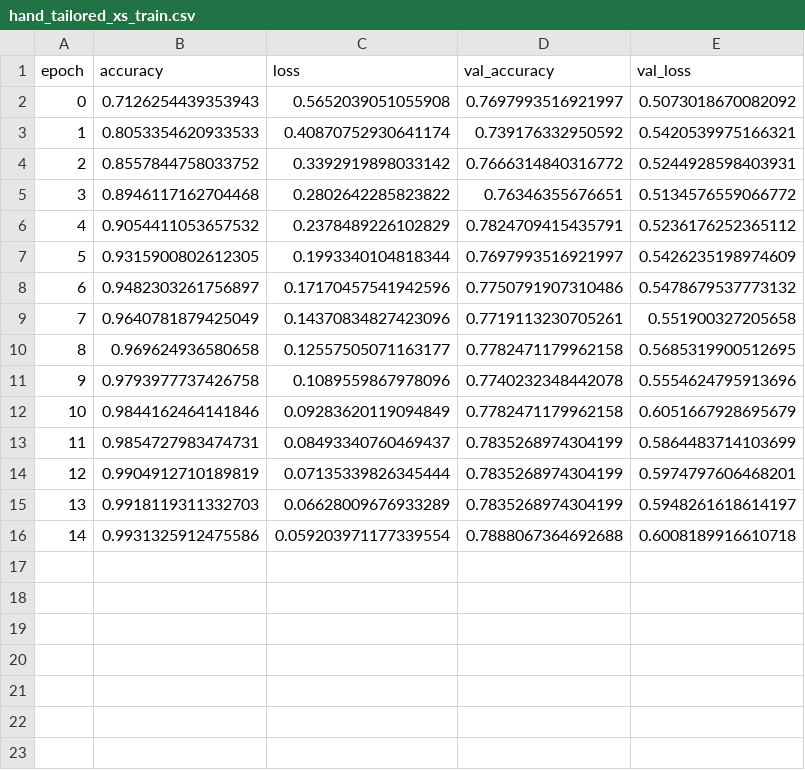
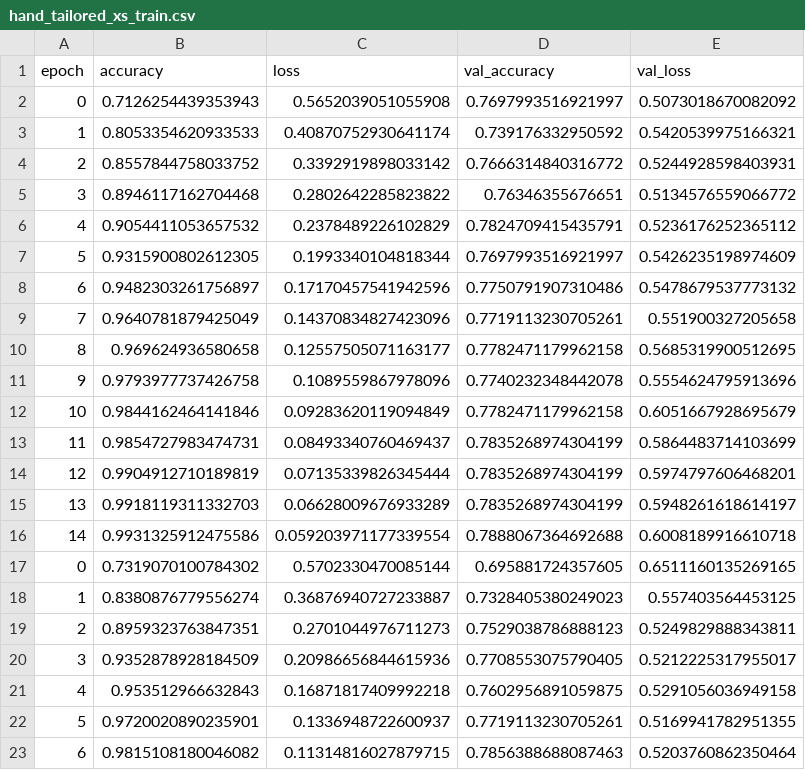
Before and after one commit to Ubriacopo/muffin-stat-project, a CSV file: models/deep_network/hand_tailored_xs_train.csv, drawn as a sheet; the diff names each change by its address in the sheet, - before the commit and + after, or states it on an @@ line.

```diff
--- a/models/deep_network/hand_tailored_xs_train.csv
+++ b/models/deep_network/hand_tailored_xs_train.csv
+row 17: 0 | 0.7319070100784302 | 0.5702330470085144 | 0.695881724357605 | 0.6511160135269165
+row 18: 1 | 0.8380876779556274 | 0.36876940727233887 | 0.7328405380249023 | 0.557403564453125
+row 19: 2 | 0.8959323763847351 | 0.2701044976711273 | 0.7529038786888123 | 0.5249829888343811
+row 20: 3 | 0.9352878928184509 | 0.20986656844615936 | 0.7708553075790405 | 0.5212225317955017
+row 21: 4 | 0.953512966632843 | 0.16871817409992218 | 0.7602956891059875 | 0.5291056036949158
+row 22: 5 | 0.9720020890235901 | 0.1336948722600937 | 0.7719113230705261 | 0.5169941782951355
+row 23: 6 | 0.9815108180046082 | 0.11314816027879715 | 0.7856388688087463 | 0.5203760862350464
```
Also changed, not shown: 20 other files.
